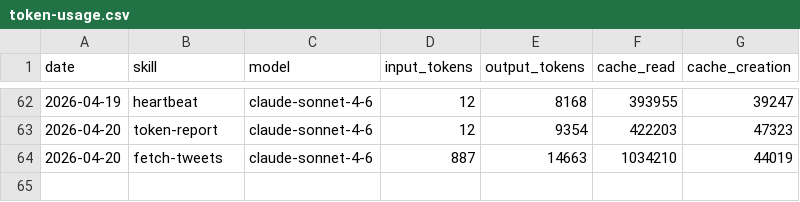
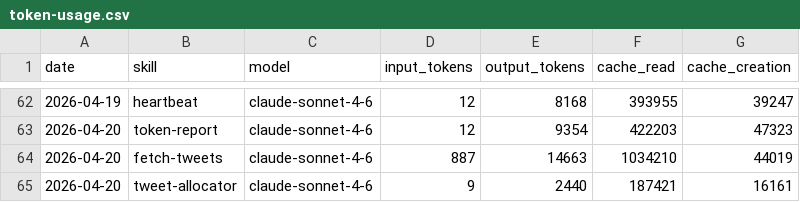
Before and after one commit to aaronjmars/miroshark-aeon, a CSV file: memory/token-usage.csv, drawn as a sheet; only a part is shown, gaps mark what is left out.

Commit message:
chore(tweet-allocator): auto-commit 2026-04-20

```diff
--- a/memory/token-usage.csv
+++ b/memory/token-usage.csv
@@ -64 +64,2 @@ date,skill,model,input_tokens,output_tokens,cache_read,cache_creation
 2026-04-20,fetch-tweets,claude-sonnet-4-6,887,14663,1034210,44019
+2026-04-20,tweet-allocator,claude-sonnet-4-6,9,2440,187421,16161
```
Also changed, not shown: 3 other files.
